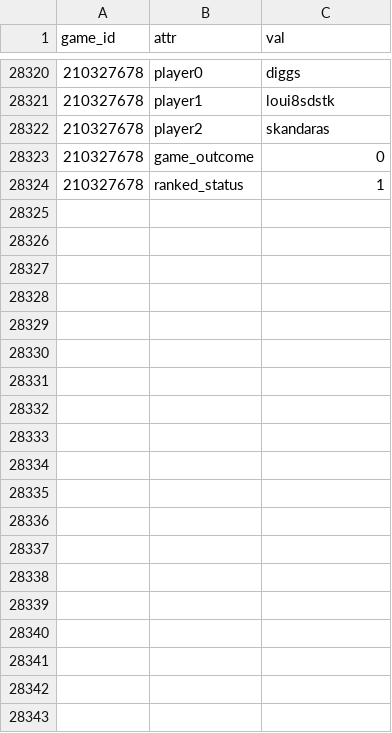
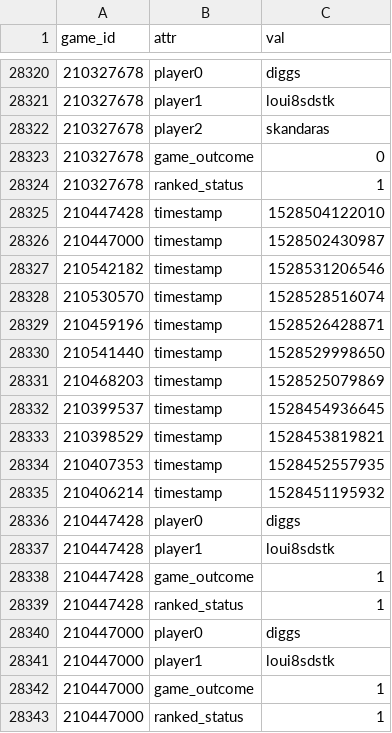
Before and after one commit to DMavec/git_test, a CSV file: scraper/data/game_records.csv, drawn as a sheet; only a part is shown, gaps mark what is left out; the diff covers the shown part only; the diff names each change by its address in the sheet, - before the commit and + after, or states it on an @@ line.

Commit message:
Data update

```diff
--- a/scraper/data/game_records.csv
+++ b/scraper/data/game_records.csv
+row 28325: 210447428 | timestamp | 1528504122010
+row 28326: 210447000 | timestamp | 1528502430987
+row 28327: 210542182 | timestamp | 1528531206546
+row 28328: 210530570 | timestamp | 1528528516074
+row 28329: 210459196 | timestamp | 1528526428871
+row 28330: 210541440 | timestamp | 1528529998650
+row 28331: 210468203 | timestamp | 1528525079869
+row 28332: 210399537 | timestamp | 1528454936645
+row 28333: 210398529 | timestamp | 1528453819821
+row 28334: 210407353 | timestamp | 1528452557935
+row 28335: 210406214 | timestamp | 1528451195932
+row 28336: 210447428 | player0 | diggs
+row 28337: 210447428 | player1 | loui8sdstk
+row 28338: 210447428 | game_outcome | 1
+row 28339: 210447428 | ranked_status | 1
+row 28340: 210447000 | player0 | diggs
+row 28341: 210447000 | player1 | loui8sdstk
+row 28342: 210447000 | game_outcome | 1
+row 28343: 210447000 | ranked_status | 1
```
Also changed, not shown: 12 added rows elsewhere in this file, scraper/data/game_log.csv, 1 other file.
